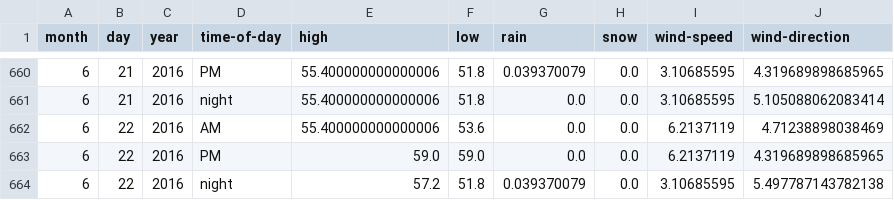
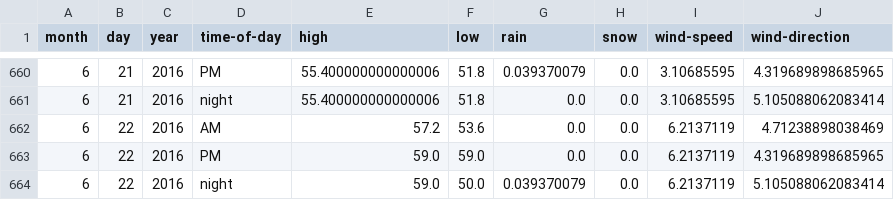
Before and after one commit to psathyrella/weatherhistory, a CSV file: mtwx/Stawamus-Chief-702.csv, drawn as a sheet; only a part is shown, gaps mark what is left out.

```diff
--- a/mtwx/Stawamus-Chief-702.csv
+++ b/mtwx/Stawamus-Chief-702.csv
@@ -661,4 +661,4 @@ month,day,year,time-of-day,high,low,rain,snow,wind-speed,wind-direction
 6,21,2016,night,55.400000000000006,51.8,0.0,0.0,3.10685595,5.105088062083414
-6,22,2016,AM,55.400000000000006,53.6,0.0,0.0,6.2137119,4.71238898038469
+6,22,2016,AM,57.2,53.6,0.0,0.0,6.2137119,4.71238898038469
 6,22,2016,PM,59.0,59.0,0.0,0.0,6.2137119,4.319689898685965
-6,22,2016,night,57.2,51.8,0.039370079,0.0,3.10685595,5.497787143782138
+6,22,2016,night,59.0,50.0,0.039370079,0.0,6.2137119,5.105088062083414
```
Also changed, not shown: mtwx/Devils-Thumb-2767.csv, mtwx/Luna-Peak-Washington-2533.csv, 28 other files.
